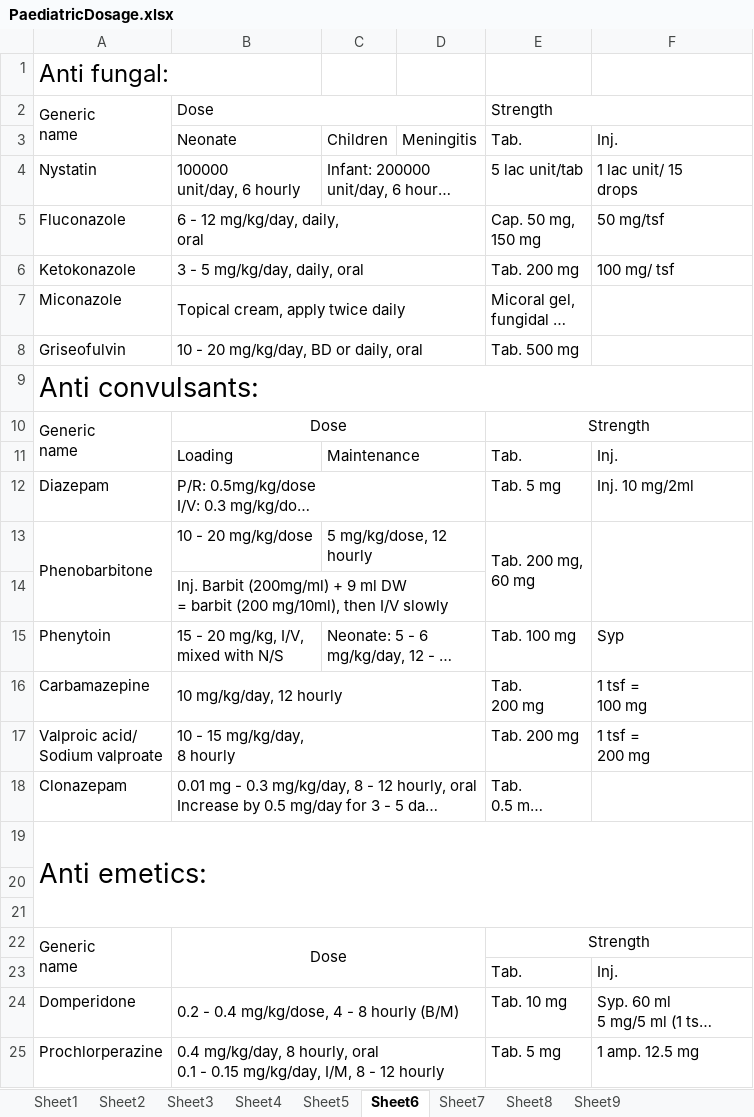
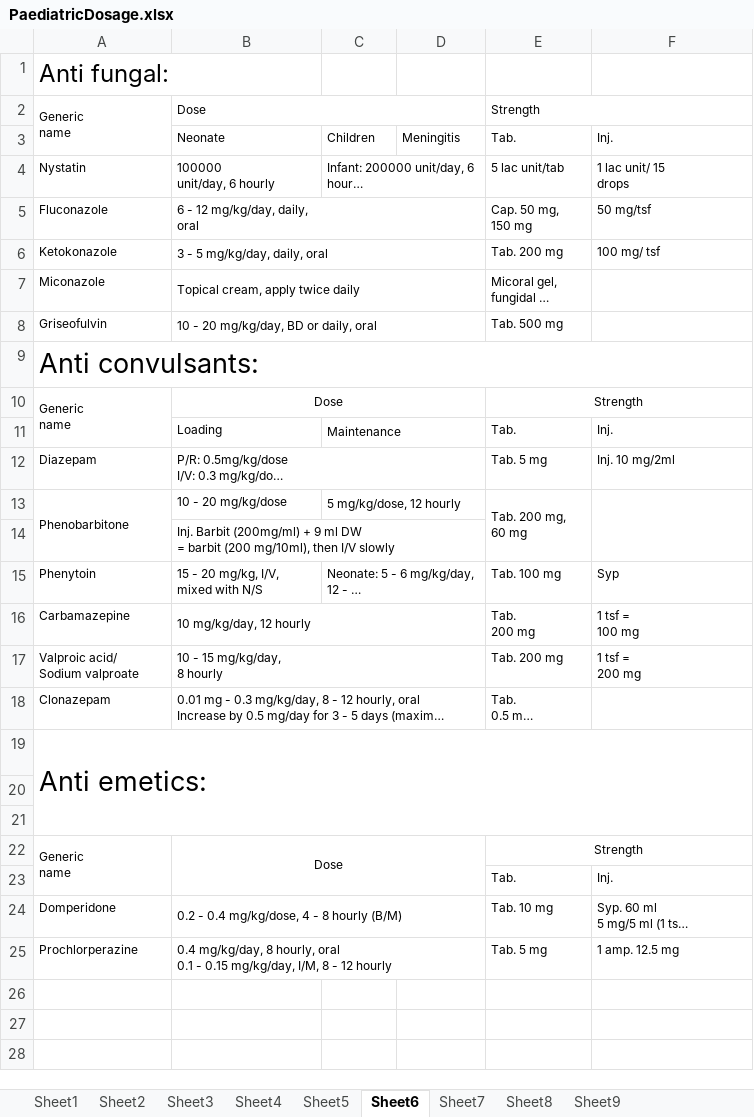
Before and after one commit to shahratin/notes, an Excel workbook: PaediatricDosage.xlsx, sheet Sheet6, drawn as a sheet; long unchanged cells end in …; values as stored, in another font and other column widths than the file's, no borders; the diff names each change by its address in the sheet, - before the commit and + after, or states it on an @@ line.

```diff
--- a/PaediatricDosage.xlsx (sheet Sheet6)
+++ b/PaediatricDosage.xlsx (sheet Sheet6)
@@ A2:B2 text size: smaller @@
@@ E2 text size: smaller @@
@@ B3:F3 text size: smaller @@
@@ A4:C4 text size: smaller @@
@@ E4:F6 text size: smaller @@
@@ A5:B8 text size: smaller @@
@@ E7:E8 text size: smaller @@
@@ A10:B10 text size: smaller @@
@@ E10 text size: smaller @@
@@ B11:C11 text size: smaller @@
@@ E11:F12 text size: smaller @@
@@ A12:B12 text size: smaller @@
@@ A13:C13 text size: smaller @@
@@ E13 text size: smaller @@
@@ B14 text size: smaller @@
@@ A15:C15 text size: smaller @@
@@ E15:F17 text size: smaller @@
@@ A16:B18 text size: smaller @@
@@ E18 text size: smaller @@
@@ A22:B22 text size: smaller @@
@@ E22 text size: smaller @@
@@ E23:F25 text size: smaller @@
@@ A24:B25 text size: smaller @@
```
Also changed, not shown: sheet Sheet5, sheet Sheet4, sheet Sheet7, sheet Sheet9, sheet Sheet3, sheet Sheet8.
